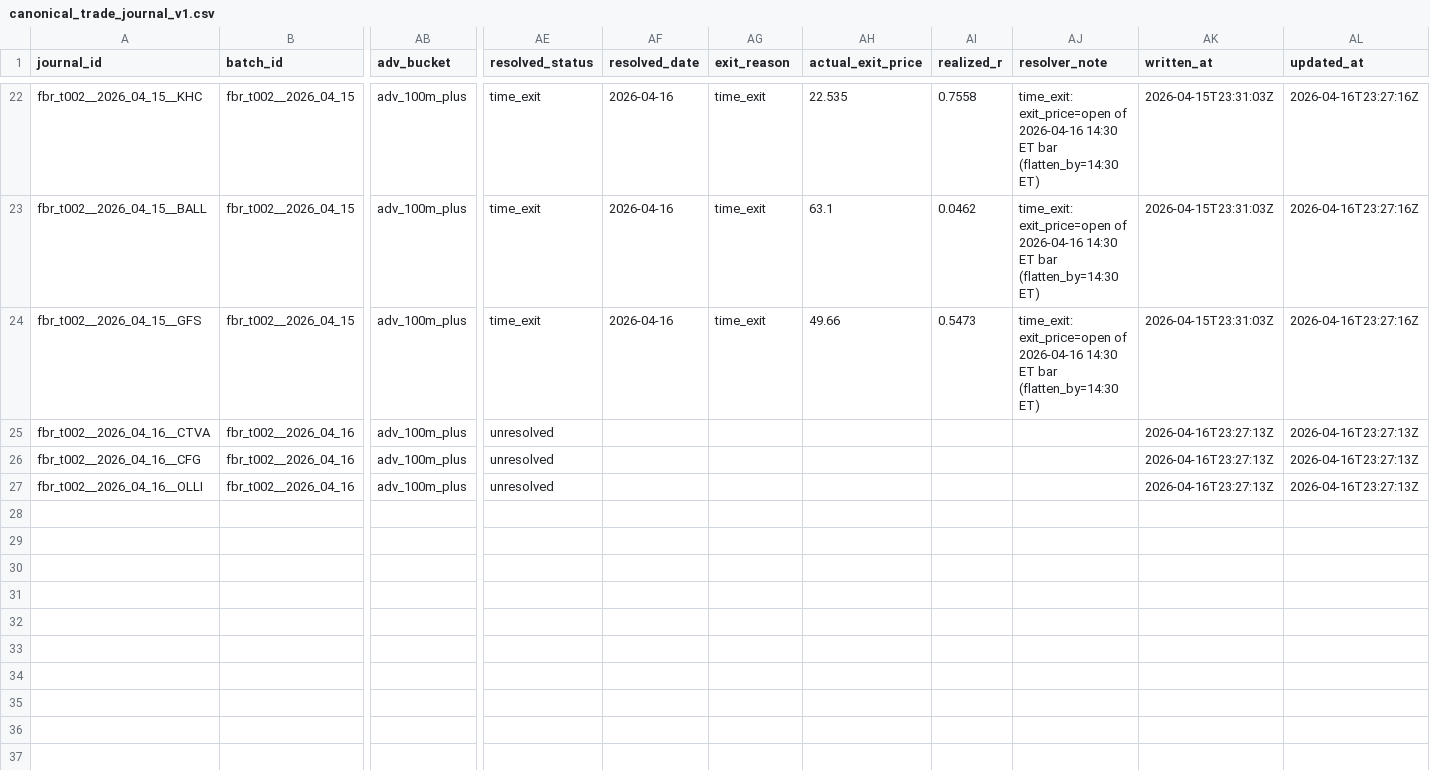
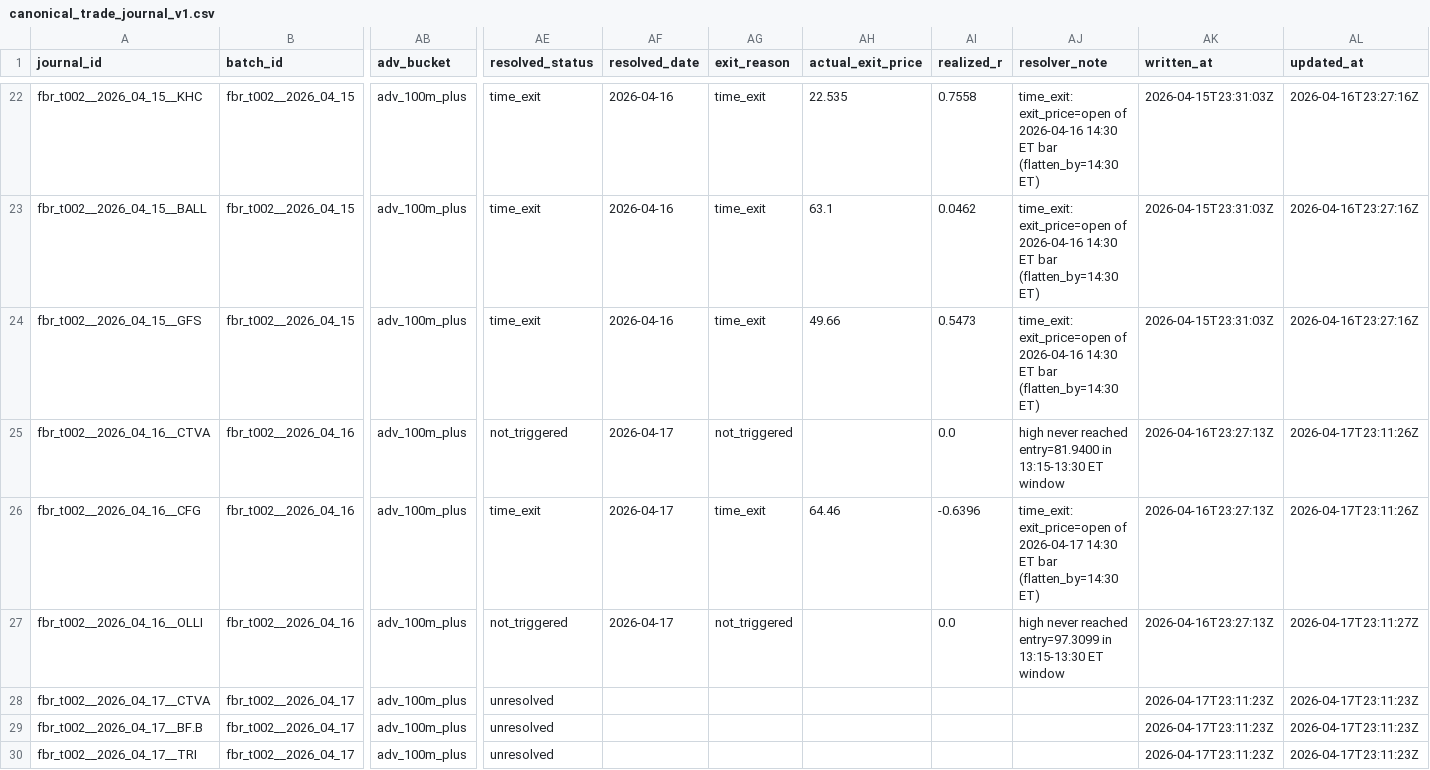
Before and after one commit to algoAIassistant/intraday_trading, a CSV file: 2_0_agent_engineering/engineering_trade_journal/canonical_trade_journal_v1.csv, drawn as a sheet; only a part is shown, gaps mark what is left out; rows hold the shown columns only; the diff names each change by its address in the sheet, - before the commit and + after, or states it on an @@ line.

```diff
--- a/2_0_agent_engineering/engineering_trade_journal/canonical_trade_journal_v1.csv
+++ b/2_0_agent_engineering/engineering_trade_journal/canonical_trade_journal_v1.csv
-AE25 (resolved_status): unresolved
+AE25 (resolved_status): not_triggered
-AF25:AF27 (resolved_date): (empty)
+AF25:AF27 (resolved_date): 2026-04-17
-AG25 (exit_reason): (empty)
+AG25 (exit_reason): not_triggered
-AI25 (realized_r): (empty)
+AI25 (realized_r): 0.0
-AJ25 (resolver_note): (empty)
+AJ25 (resolver_note): high never reached entry=81.9400 in 13:15-13:30 ET window
-AL25:AL26 (updated_at): 2026-04-16T23:27:13Z
+AL25:AL26 (updated_at): 2026-04-17T23:11:26Z
-AE26 (resolved_status): unresolved
+AE26 (resolved_status): time_exit
-AG26 (exit_reason): (empty)
+AG26 (exit_reason): time_exit
-AH26 (actual_exit_price): (empty)
+AH26 (actual_exit_price): 64.46
-AI26 (realized_r): (empty)
+AI26 (realized_r): -0.6396
-AJ26 (resolver_note): (empty)
+AJ26 (resolver_note): time_exit: exit_price=open of 2026-04-17 14:30 ET bar (flatten_by=14:30 ET)
-AE27 (resolved_status): unresolved
+AE27 (resolved_status): not_triggered
-AG27 (exit_reason): (empty)
+AG27 (exit_reason): not_triggered
-AI27 (realized_r): (empty)
+AI27 (realized_r): 0.0
-AJ27 (resolver_note): (empty)
+AJ27 (resolver_note): high never reached entry=97.3099 in 13:15-13:30 ET window
-AL27 (updated_at): 2026-04-16T23:27:13Z
+AL27 (updated_at): 2026-04-17T23:11:27Z
+row 28: fbr_t002__2026_04_17__CTVA | fbr_t002__2026_04_17 | adv_100m_plus | unresolved |  |  |  |  |  | 2026-04-17T23:11:23Z | 2026-04-17T23:11:23Z
+row 29: fbr_t002__2026_04_17__BF.B | fbr_t002__2026_04_17 | adv_100m_plus | unresolved |  |  |  |  |  | 2026-04-17T23:11:23Z | 2026-04-17T23:11:23Z
+row 30: fbr_t002__2026_04_17__TRI | fbr_t002__2026_04_17 | adv_100m_plus | unresolved |  |  |  |  |  | 2026-04-17T23:11:23Z | 2026-04-17T23:11:23Z
```
